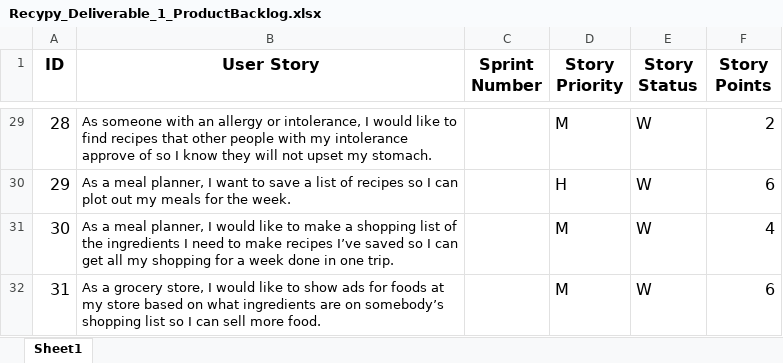
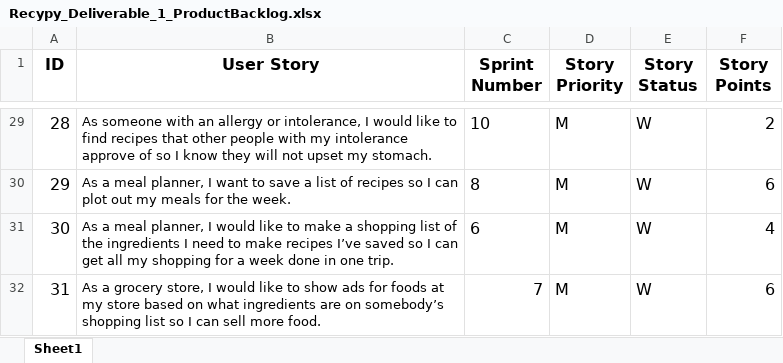
Before and after one commit to jdonnelly36/RecyPy, an Excel workbook: Artifacts/Recypy_Deliverable_1_ProductBacklog.xlsx, sheet Sheet1, drawn as a sheet; only a part is shown, gaps mark what is left out; values as stored, in another font and other column widths than the file's, no borders; the diff covers the shown part only; the diff names each change by its address in the sheet, - before the commit and + after, or states it on an @@ line.

Commit message:
Adding sprint numbers to product backlog

```diff
--- a/Artifacts/Recypy_Deliverable_1_ProductBacklog.xlsx (sheet Sheet1)
+++ b/Artifacts/Recypy_Deliverable_1_ProductBacklog.xlsx (sheet Sheet1)
-C29 (Sprint Number): (empty)
+C29 (Sprint Number): 10
-C30 (Sprint Number): (empty)
+C30 (Sprint Number): 8
-D30 (Story Priority): H
+D30 (Story Priority): M
-C31 (Sprint Number): (empty)
+C31 (Sprint Number): 6
-C32 (Sprint Number): (empty)
+C32 (Sprint Number): 7
```
Also changed, not shown: 31 edited cells elsewhere in this sheet.
